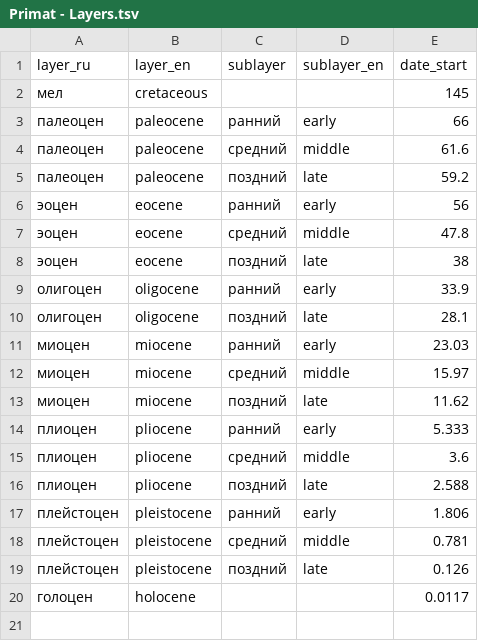
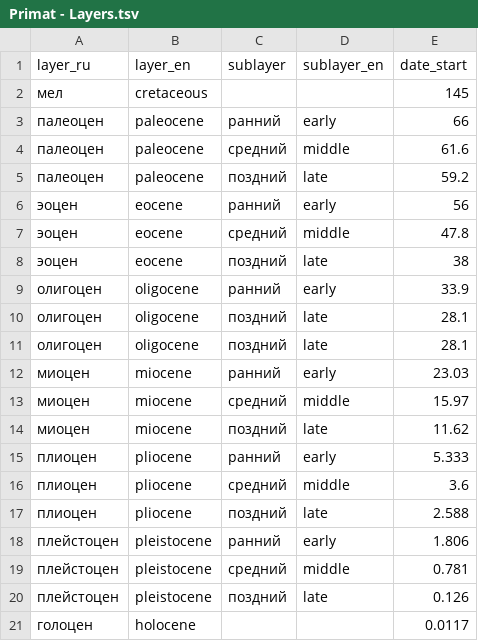
Before and after one commit to MainOlma/vis, a TSV file: Primat - Layers.tsv, drawn as a sheet; the diff names each change by its address in the sheet, - before the commit and + after, or states it on an @@ line.

```diff
--- a/Primat - Layers.tsv
+++ b/Primat - Layers.tsv
+row 11: олигоцен | oligocene | поздний | late | 28.1
```
Also changed, not shown: 2 other files.
